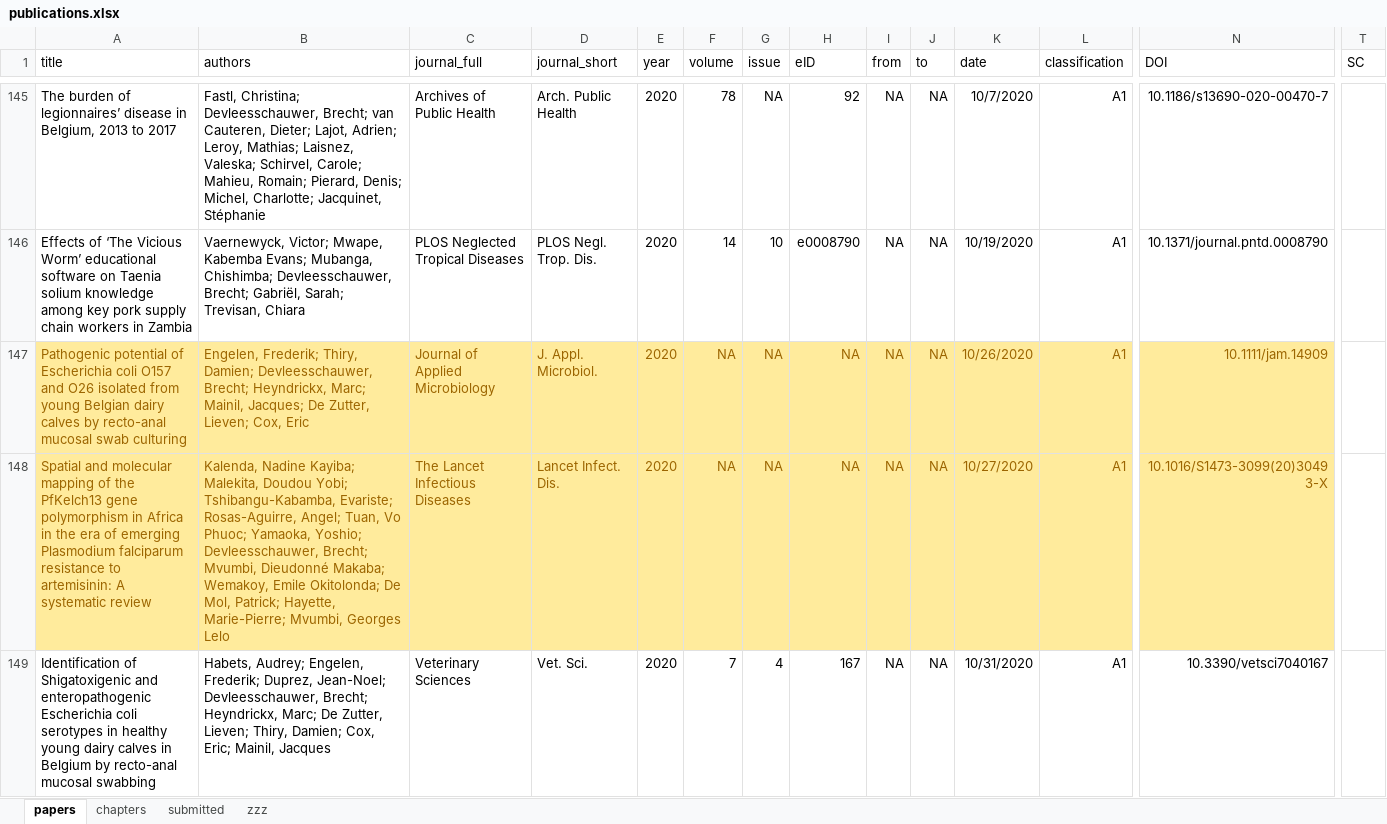
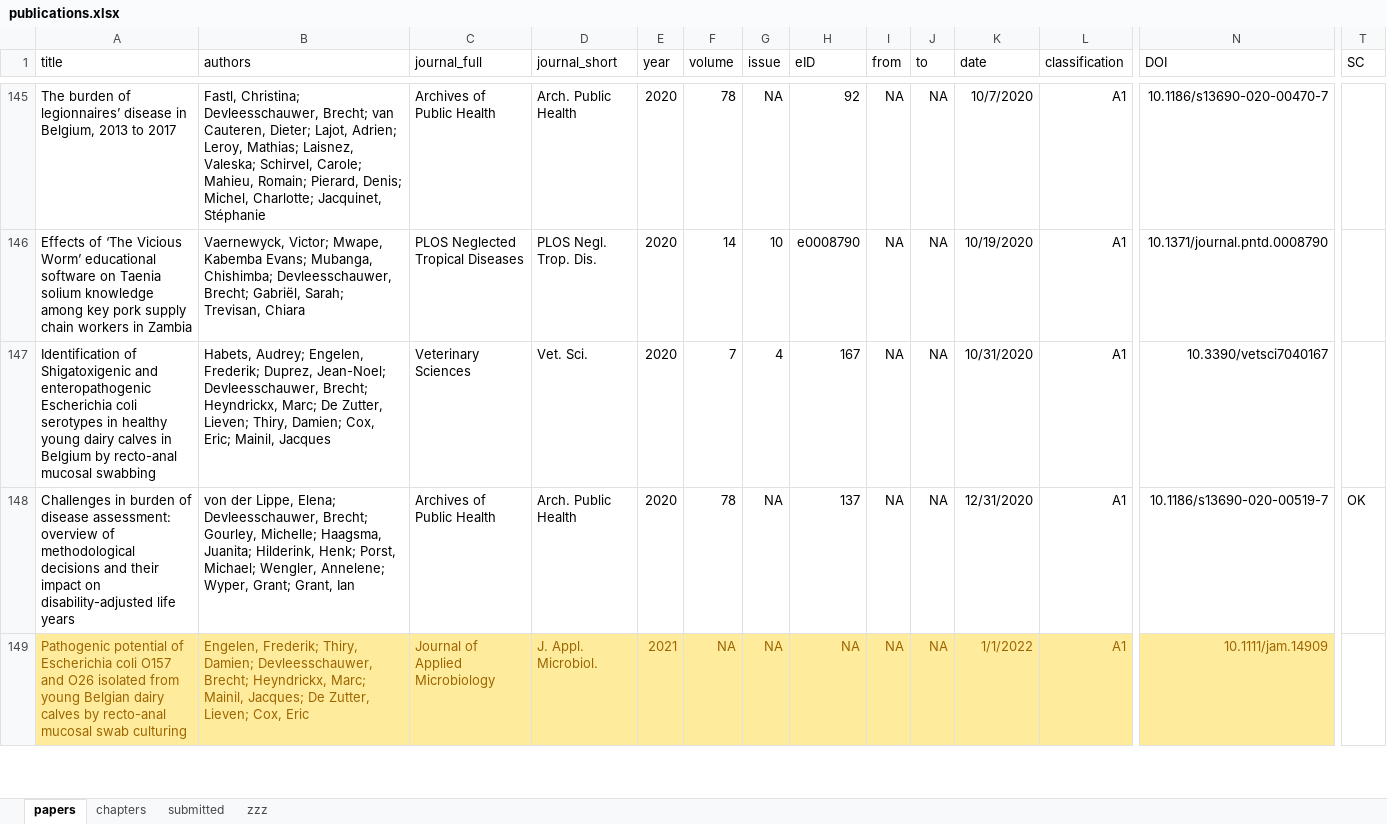
Before and after one commit to brechtdv/vitae, an Excel workbook: publications.xlsx, sheet papers, drawn as a sheet; only a part is shown, gaps mark what is left out; values as stored, in another font and other column widths than the file's, no borders; conditional formats and table styles not drawn; removed rows and columns are numbered as before the commit, all else as after; rows hold the shown columns only; the diff covers the shown part only; the diff names each change by its address in the sheet, - before the commit and + after, or states it on an @@ line.

```diff
--- a/publications.xlsx (sheet papers)
+++ b/publications.xlsx (sheet papers)
-row 147: Pathogenic potential of Escherichia coli O157 and O26 isolated from young Belgian dairy calves by recto-anal mucosal swab culturing | Engelen, Frederik; Thiry, Damien; Devleesschauwer, Brecht; Heyndrickx, Marc; Mainil, Jacques; De Zutter, Lieven; Cox, Eric | Journal of Applied Microbiology | J. Appl. Microbiol. | 2020 | NA | NA | NA | NA | NA | 10/26/2020 | A1 | 10.1111/jam.14909
-row 148: Spatial and molecular mapping of the PfKelch13 gene polymorphism in Africa in the era of emerging Plasmodium falciparum resistance to artemisinin: A systematic review | Kalenda, Nadine Kayiba; Malekita, Doudou Yobi; Tshibangu-Kabamba, Evariste; Rosas-Aguirre, Angel; Tuan, Vo Phuoc; Yamaoka, Yoshio; Devleesschauwer, Brecht; Mvumbi, Dieudonné Makaba; Wemakoy, Emile Okitolonda; De Mol, Patrick; Hayette, Marie-Pierre; Mvumbi, Georges Lelo | The Lancet Infectious Diseases | Lancet Infect. Dis. | 2020 | NA | NA | NA | NA | NA | 10/27/2020 | A1 | 10.1016/S1473-3099(20)30493-X
+row 148: Challenges in burden of disease assessment: overview of methodological decisions and their impact on disability-adjusted life years | von der Lippe, Elena; Devleesschauwer, Brecht; Gourley, Michelle; Haagsma, Juanita; Hilderink, Henk; Porst, Michael; Wengler, Annelene; Wyper, Grant; Grant, Ian | Archives of Public Health | Arch. Public Health | 2020 | 78 | NA | 137 | NA | NA | 12/31/2020 | A1 | 10.1186/s13690-020-00519-7 | OK
+row 149: Pathogenic potential of Escherichia coli O157 and O26 isolated from young Belgian dairy calves by recto-anal mucosal swab culturing | Engelen, Frederik; Thiry, Damien; Devleesschauwer, Brecht; Heyndrickx, Marc; Mainil, Jacques; De Zutter, Lieven; Cox, Eric | Journal of Applied Microbiology | J. Appl. Microbiol. | 2021 | NA | NA | NA | NA | NA | 1/1/2022 | A1 | 10.1111/jam.14909
```
Also changed, not shown: 1 added row and 6 edited cells elsewhere in this sheet, sheet submitted, sheet zzz, 2 other files.
